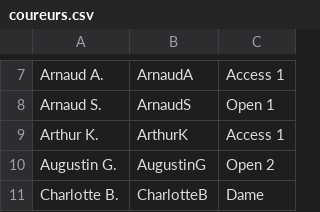
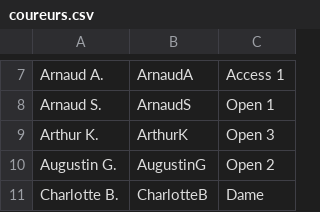
Before and after one commit to FlorianKohler/VCS-Altkirch, a CSV file: _data/coureurs.csv, drawn as a sheet; only a part is shown, gaps mark what is left out.

```diff
--- a/_data/coureurs.csv
+++ b/_data/coureurs.csv
@@ -8,3 +8,3 @@ Arnaud A.,ArnaudA,Access 1
 Arnaud S.,ArnaudS,Open 1
-Arthur K.,ArthurK,Access 1
+Arthur K.,ArthurK,Open 3
 Augustin G.,AugustinG,Open 2
```
Also changed, not shown: 12 other files.
